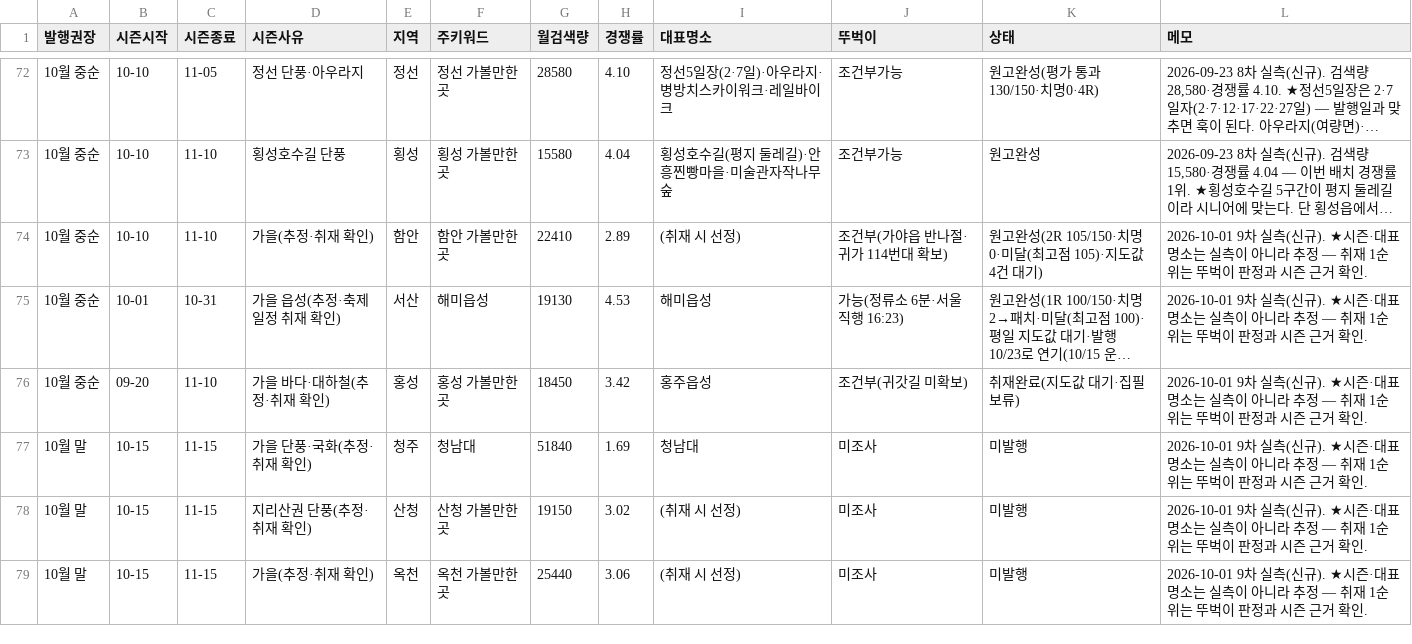
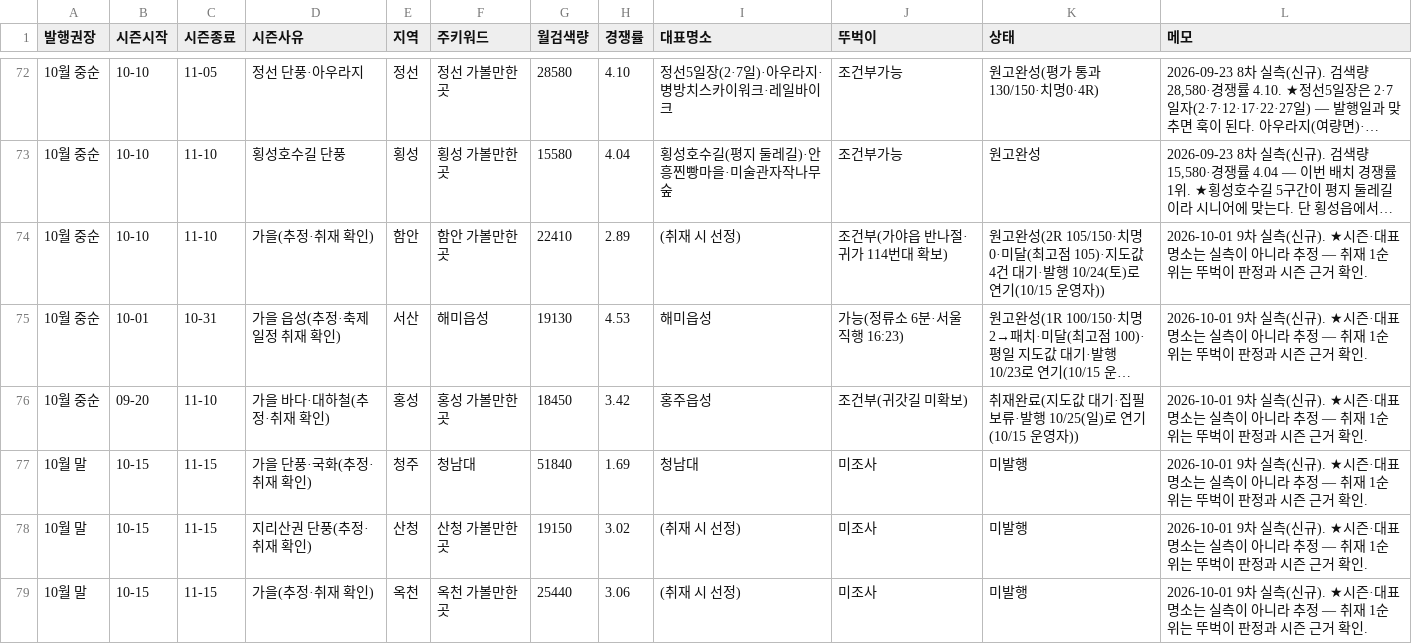
Before and after one commit to e8393111-cloud/blogspot, a TSV file: .claude/travel-calendar/calendar.tsv, drawn as a sheet; only a part is shown, gaps mark what is left out; long unchanged cells end in …; the diff names each change by its address in the sheet, - before the commit and + after, or states it on an @@ line.

```diff
--- a/.claude/travel-calendar/calendar.tsv
+++ b/.claude/travel-calendar/calendar.tsv
-K74 (상태): …건 대기)
+K74 (상태): …건 대기·발행 10/24(토)로 연기(10/15 운영자))
-K76 (상태): 취재완료(지도값 대기·집필보류)
+K76 (상태): 취재완료(지도값 대기·집필보류·발행 10/25(일)로 연기(10/15 운영자))
```
Also changed, not shown: 9 other files.
